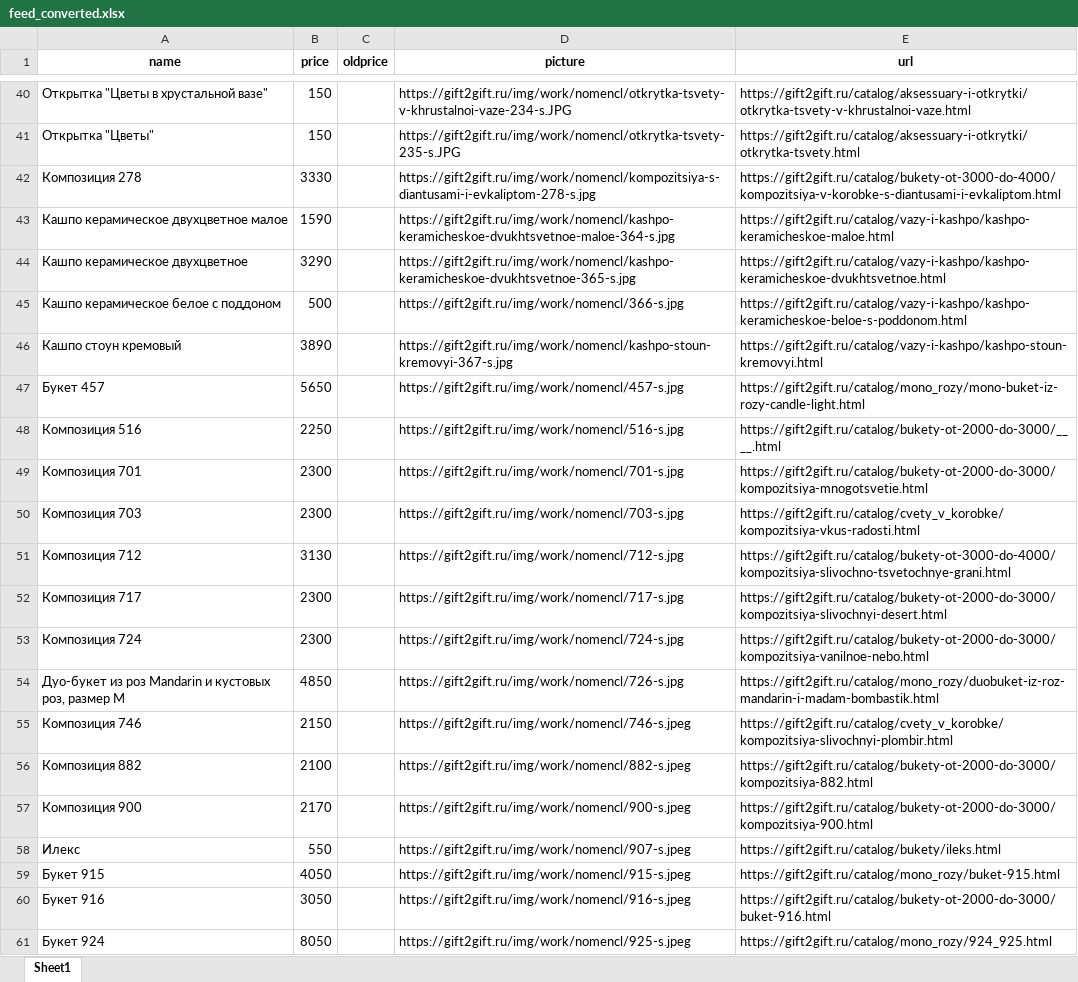
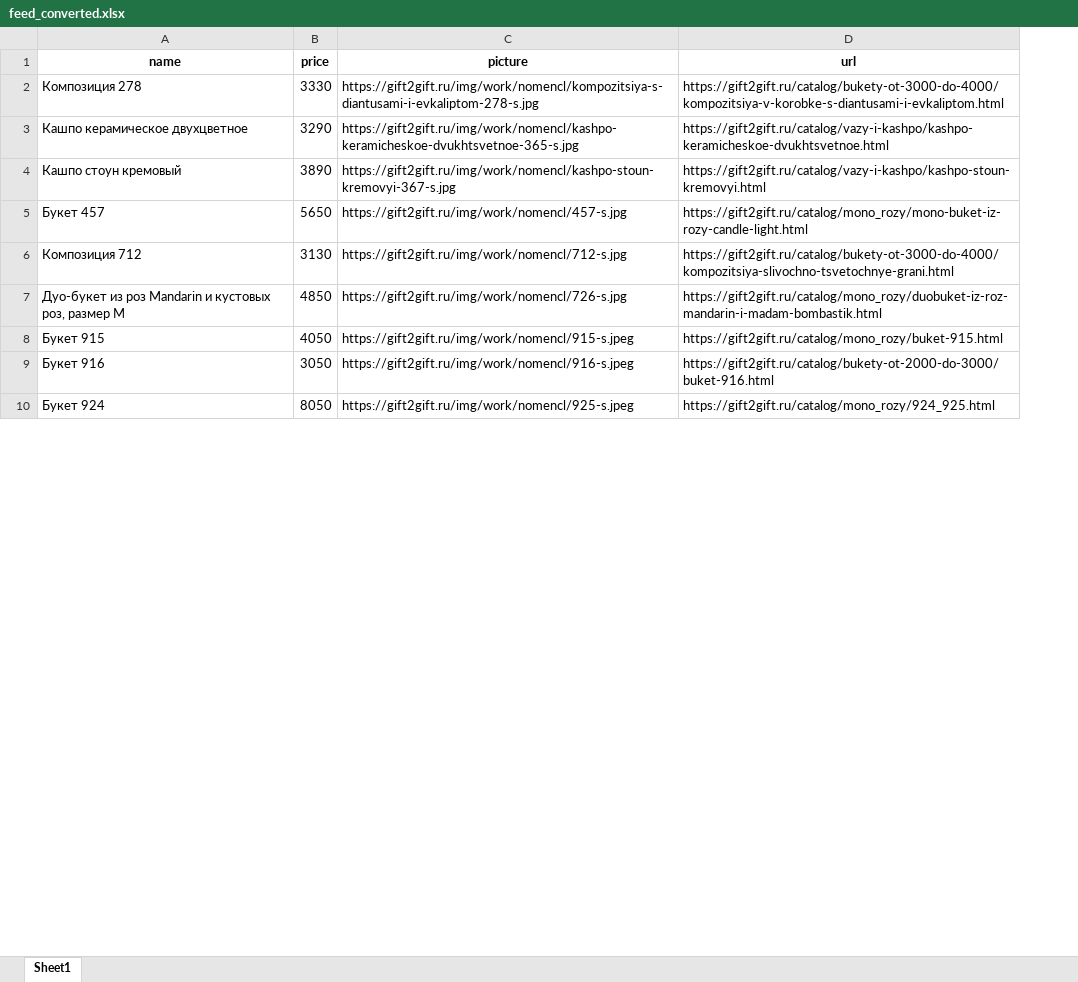
Before and after one commit to arikmax/gift2gift, an Excel workbook: feed_converted.xlsx, sheet Sheet1, drawn as a sheet; only a part is shown, gaps mark what is left out; values as stored, in another font and other column widths than the file's, no borders; the diff covers the shown part only; the diff names each change by its address in the sheet, - before the commit and + after, or states it on an @@ line.

Commit message:
Add files via upload

```diff
--- a/feed_converted.xlsx (sheet Sheet1)
+++ b/feed_converted.xlsx (sheet Sheet1)
-column C (oldprice), empty
-row 40: Открытка "Цветы в хрустальной вазе" | 150 |  | https://gift2gift.ru/img/work/nomencl/otkrytka-tsvety-v-khrustalnoi-vaze-234-s.JPG | https://gift2gift.ru/catalog/aksessuary-i-otkrytki/otkrytka-tsvety-v-khrustalnoi-vaze.html
-row 41: Открытка "Цветы" | 150 |  | https://gift2gift.ru/img/work/nomencl/otkrytka-tsvety-235-s.JPG | https://gift2gift.ru/catalog/aksessuary-i-otkrytki/otkrytka-tsvety.html
-row 43: Кашпо керамическое двухцветное малое | 1590 |  | https://gift2gift.ru/img/work/nomencl/kashpo-keramicheskoe-dvukhtsvetnoe-maloe-364-s.jpg | https://gift2gift.ru/catalog/vazy-i-kashpo/kashpo-keramicheskoe-maloe.html
-row 45: Кашпо керамическое белое с поддоном | 500 |  | https://gift2gift.ru/img/work/nomencl/366-s.jpg | https://gift2gift.ru/catalog/vazy-i-kashpo/kashpo-keramicheskoe-beloe-s-poddonom.html
-row 48: Композиция 516 | 2250 |  | https://gift2gift.ru/img/work/nomencl/516-s.jpg | https://gift2gift.ru/catalog/bukety-ot-2000-do-3000/____.html
-row 49: Композиция 701 | 2300 |  | https://gift2gift.ru/img/work/nomencl/701-s.jpg | https://gift2gift.ru/catalog/bukety-ot-2000-do-3000/kompozitsiya-mnogotsvetie.html
-row 50: Композиция 703 | 2300 |  | https://gift2gift.ru/img/work/nomencl/703-s.jpg | https://gift2gift.ru/catalog/cvety_v_korobke/kompozitsiya-vkus-radosti.html
-row 52: Композиция 717 | 2300 |  | https://gift2gift.ru/img/work/nomencl/717-s.jpg | https://gift2gift.ru/catalog/bukety-ot-2000-do-3000/kompozitsiya-slivochnyi-desert.html
-row 53: Композиция 724 | 2300 |  | https://gift2gift.ru/img/work/nomencl/724-s.jpg | https://gift2gift.ru/catalog/bukety-ot-2000-do-3000/kompozitsiya-vanilnoe-nebo.html
-row 55: Композиция 746 | 2150 |  | https://gift2gift.ru/img/work/nomencl/746-s.jpeg | https://gift2gift.ru/catalog/cvety_v_korobke/kompozitsiya-slivochnyi-plombir.html
-row 56: Композиция 882 | 2100 |  | https://gift2gift.ru/img/work/nomencl/882-s.jpeg | https://gift2gift.ru/catalog/bukety-ot-2000-do-3000/kompozitsiya-882.html
-row 57: Композиция 900 | 2170 |  | https://gift2gift.ru/img/work/nomencl/900-s.jpeg | https://gift2gift.ru/catalog/bukety-ot-2000-do-3000/kompozitsiya-900.html
-row 58: Илекс | 550 |  | https://gift2gift.ru/img/work/nomencl/907-s.jpeg | https://gift2gift.ru/catalog/bukety/ileks.html
```
Also changed, not shown: 78 removed rows elsewhere in this sheet.
